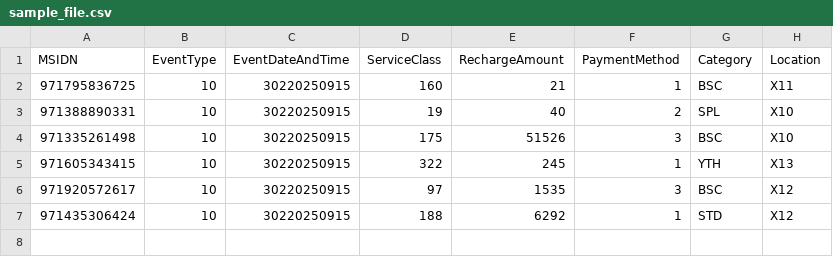
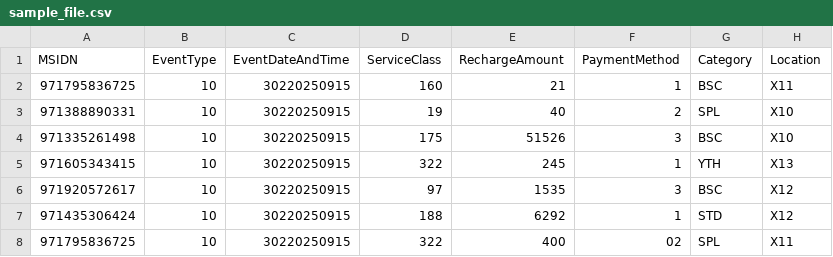
Before and after one commit to ka1sser/flask-api-activity, a CSV file: files/sample_file.csv, drawn as a sheet; the diff names each change by its address in the sheet, - before the commit and + after, or states it on an @@ line.

```diff
--- a/files/sample_file.csv
+++ b/files/sample_file.csv
+row 8: 971795836725 | 10 | 30220250915 | 322 | 400 | 02 | SPL | X11
```
Also changed, not shown: 1 other file.
